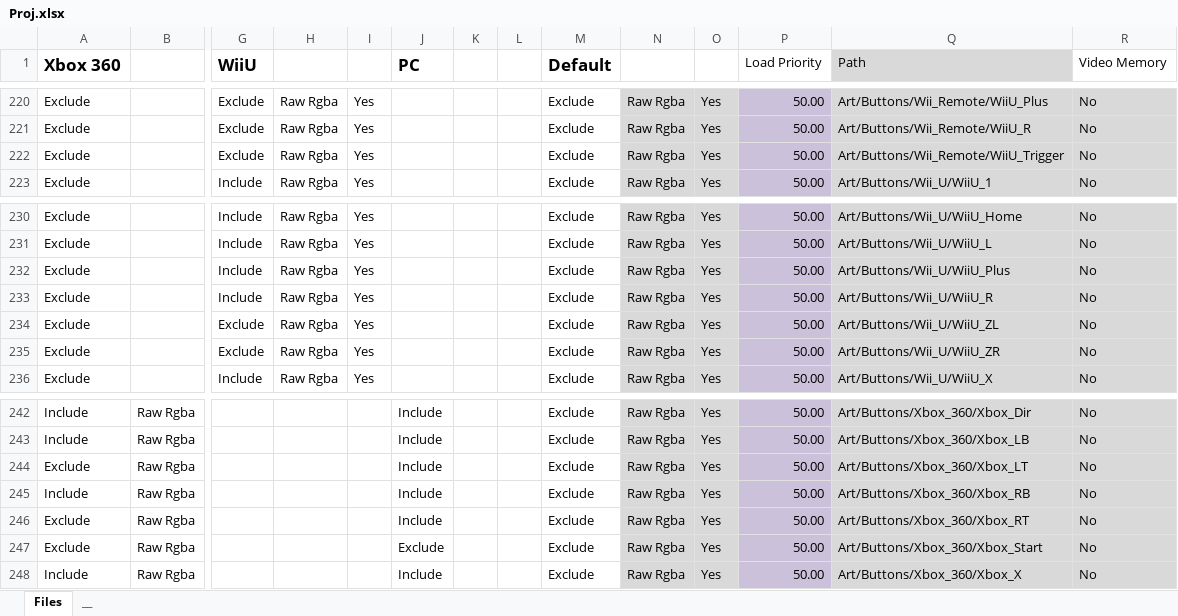
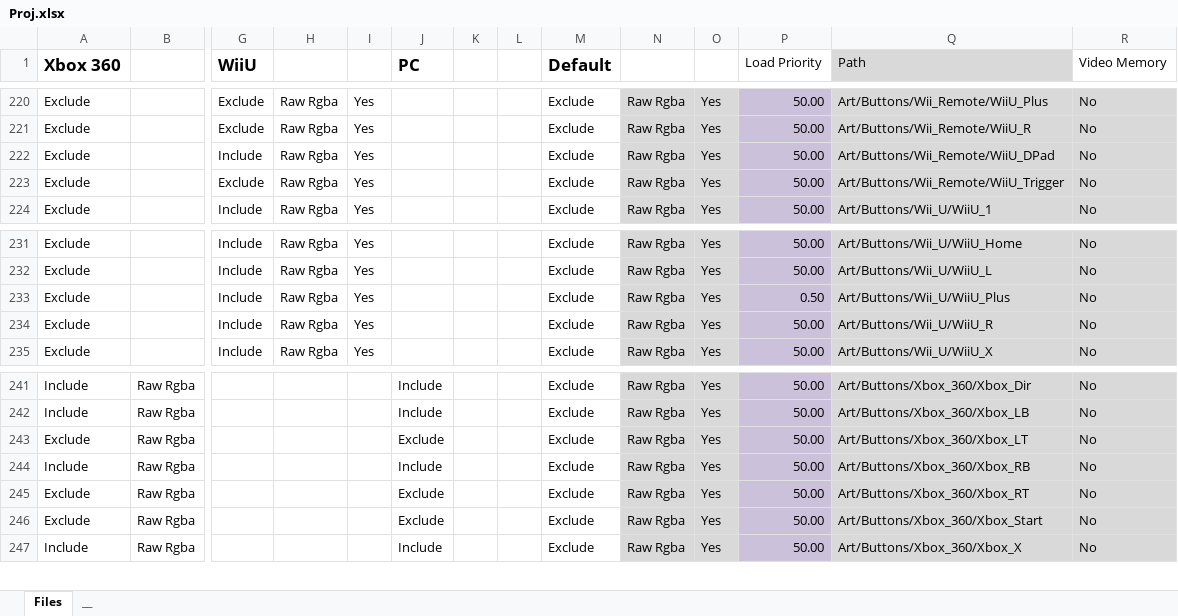
Before and after one commit to PwneeStudios/Cloudberry-Kingdom-Content, an Excel workbook: Proj.xlsx, sheet Files, drawn as a sheet; only a part is shown, gaps mark what is left out; values as stored, in another font and other column widths than the file's, no borders; conditional formats not drawn; removed rows and columns are numbered as before the commit, all else as after; rows hold the shown columns only; the diff names each change by its address in the sheet, - before the commit and + after, or states it on an @@ line.

```diff
--- a/Proj.xlsx (sheet Files)
+++ b/Proj.xlsx (sheet Files)
+row 222: Exclude |  | Include | Raw Rgba | Yes |  |  |  | Exclude | Raw Rgba | Yes | 50.00 | Art/Buttons/Wii_Remote/WiiU_DPad | No
-P233 (Load Priority): 50.00
+P233 (Load Priority): 0.50
-row 234: Exclude |  | Exclude | Raw Rgba | Yes |  |  |  | Exclude | Raw Rgba | Yes | 50.00 | Art/Buttons/Wii_U/WiiU_ZL | No
-row 235: Exclude |  | Exclude | Raw Rgba | Yes |  |  |  | Exclude | Raw Rgba | Yes | 50.00 | Art/Buttons/Wii_U/WiiU_ZR | No
-J243 (PC): Include
+J243 (PC): Exclude
-J245 (PC): Include
+J245 (PC): Exclude
```
Also changed, not shown: Localization/Translation Master.xlsx, 36 other files.
